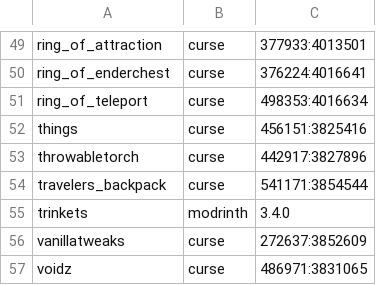
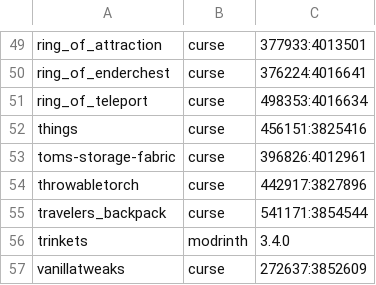
Before and after one commit to Crendgrim/DynamicCrosshairCompat, a CSV file: supported_mods.csv, drawn as a sheet; only a part is shown, gaps mark what is left out; the shorter side is filled out with more unchanged rows; the diff names each change by its address in the sheet, - before the commit and + after, or states it on an @@ line.

Commit message:
Add support for Tom's Simple Storage Mod

```diff
--- a/supported_mods.csv
+++ b/supported_mods.csv
+row 53: toms-storage-fabric | curse | 396826:4012961
```
Also changed, not shown: 2 other files.
